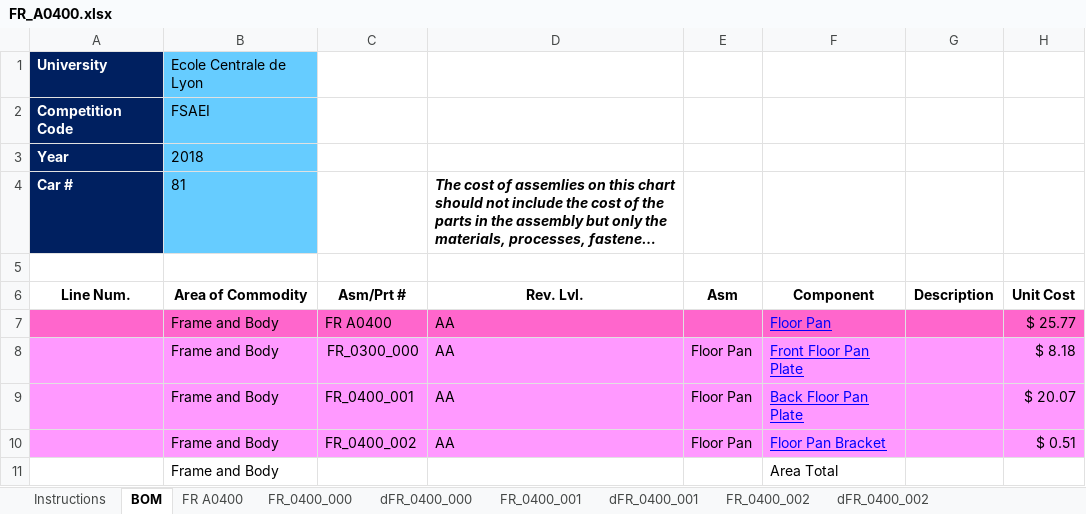
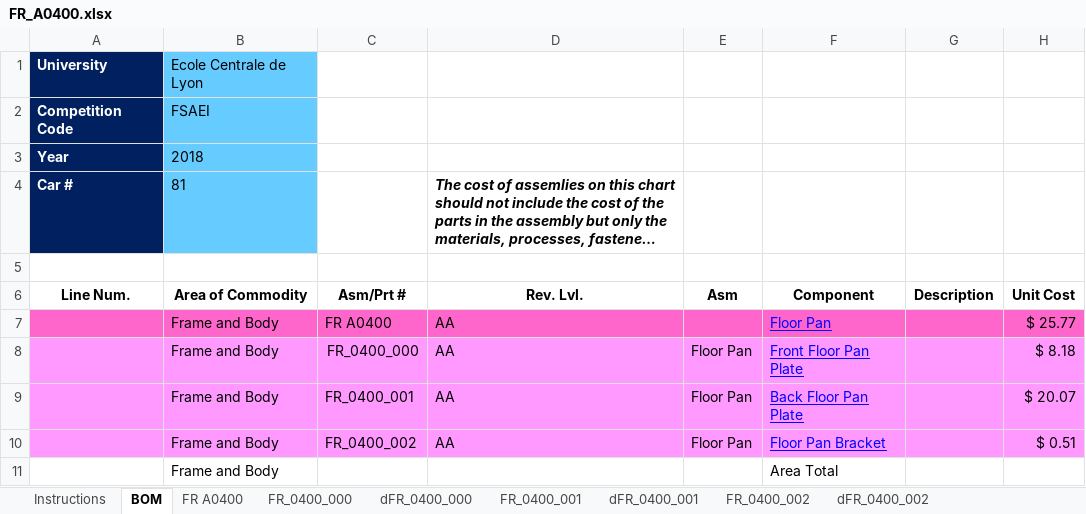
Before and after one commit to epsa-team/Vulcanix-v1.0, an Excel workbook: FR - Frame & Body/Cost/FR_A0400.xlsx, sheet BOM, drawn as a sheet; only a part is shown; long unchanged cells end in …; values as stored, in another font and other column widths than the file's, no borders; the diff names each change by its address in the sheet, - before the commit and + after, or states it on an @@ line.

```diff
--- a/FR - Frame & Body/Cost/FR_A0400.xlsx (sheet BOM)
+++ b/FR - Frame & Body/Cost/FR_A0400.xlsx (sheet BOM)
-C8 (Asm/Prt #): FR_0300_000
+C8 (Asm/Prt #): FR_0400_000
```
Also changed, not shown: sheet FR_0400_000, FR - Frame & Body/Cost/FR_A0300.xlsx.
